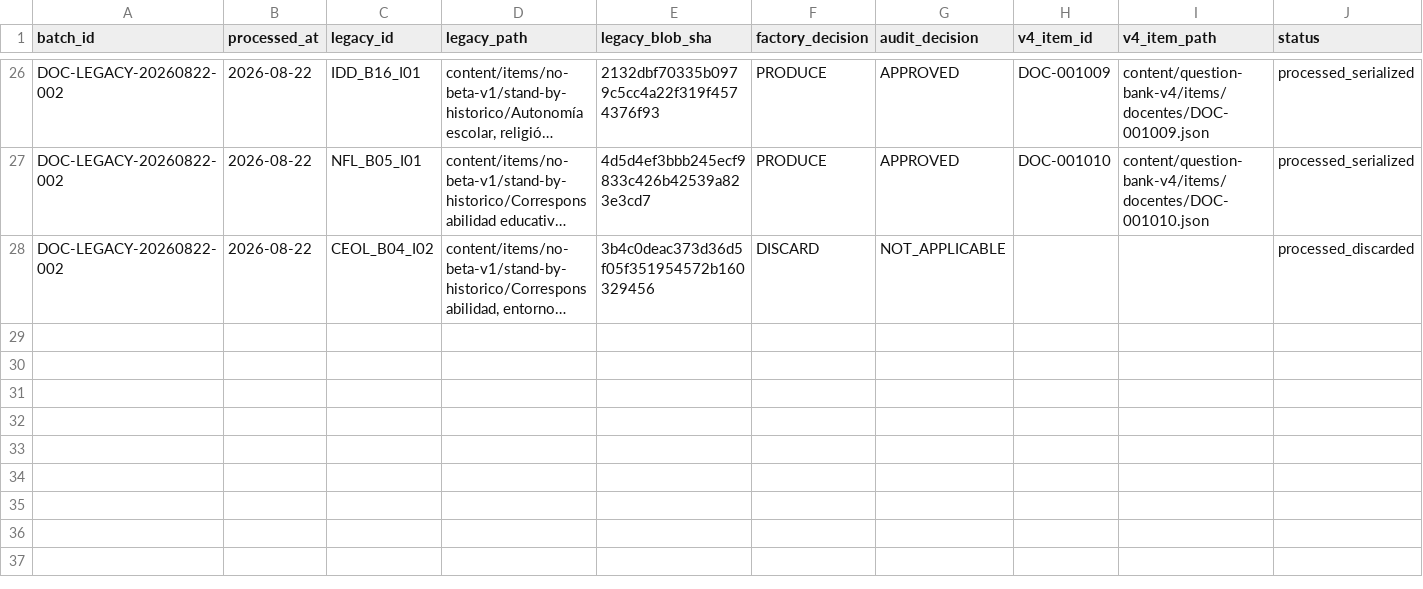
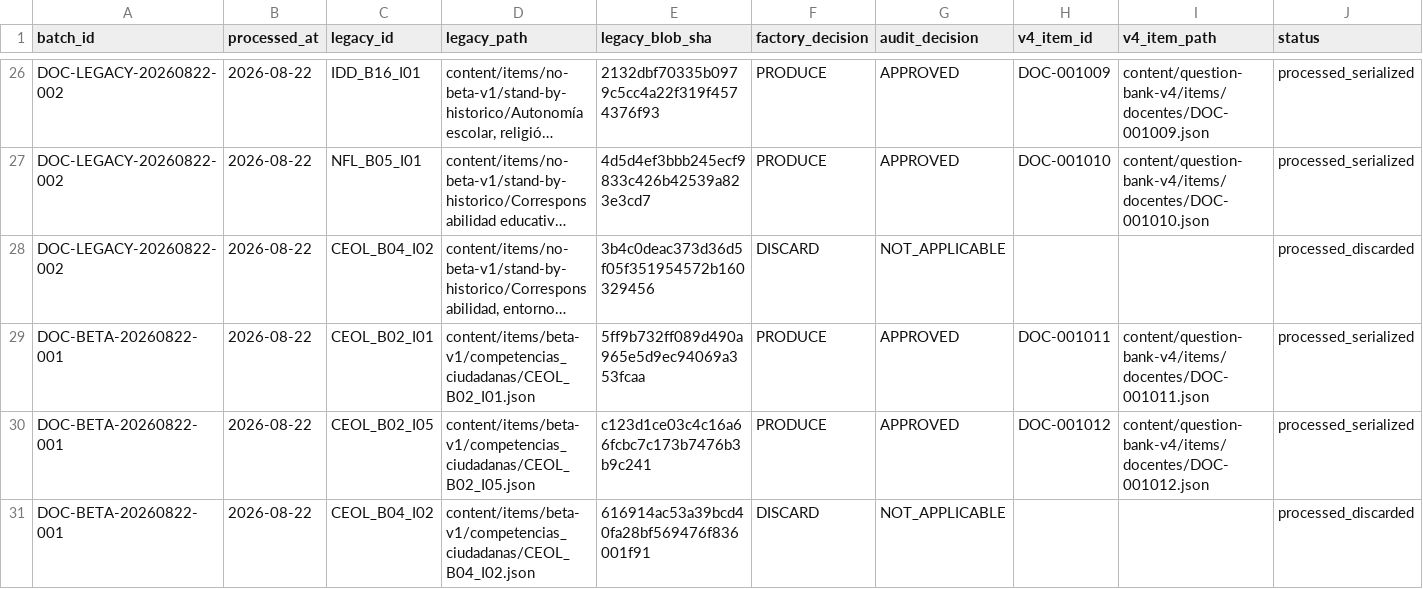
Before and after one commit to MarlonMedellin/GanaConMerito, a CSV file: content/question-bank-v4/legacy-processing-register.csv, drawn as a sheet; only a part is shown, gaps mark what is left out; long unchanged cells end in …; rows hold the shown columns only; the diff covers the shown part only; the diff names each change by its address in the sheet, - before the commit and + after, or states it on an @@ line.

Commit message:
chore(question-bank-v4): register beta-v1 batch 01

```diff
--- a/content/question-bank-v4/legacy-processing-register.csv
+++ b/content/question-bank-v4/legacy-processing-register.csv
+row 29: DOC-BETA-20260822-001 | 2026-08-22 | CEOL_B02_I01 | content/items/beta-v1/competencias_ciudadanas/CEOL_B02_I01.json | 5ff9b732ff089d490a965e5d9ec94069a353fcaa | PRODUCE | APPROVED | DOC-001011 | content/question-bank-v4/items/docentes/DOC-001011.json | processed_serialized
+row 30: DOC-BETA-20260822-001 | 2026-08-22 | CEOL_B02_I05 | content/items/beta-v1/competencias_ciudadanas/CEOL_B02_I05.json | c123d1ce03c4c16a66fcbc7c173b7476b3b9c241 | PRODUCE | APPROVED | DOC-001012 | content/question-bank-v4/items/docentes/DOC-001012.json | processed_serialized
+row 31: DOC-BETA-20260822-001 | 2026-08-22 | CEOL_B04_I02 | content/items/beta-v1/competencias_ciudadanas/CEOL_B04_I02.json | 616914ac53a39bcd40fa28bf569476f836001f91 | DISCARD | NOT_APPLICABLE |  |  | processed_discarded
```
Also changed, not shown: 8 added rows elsewhere in this file.
